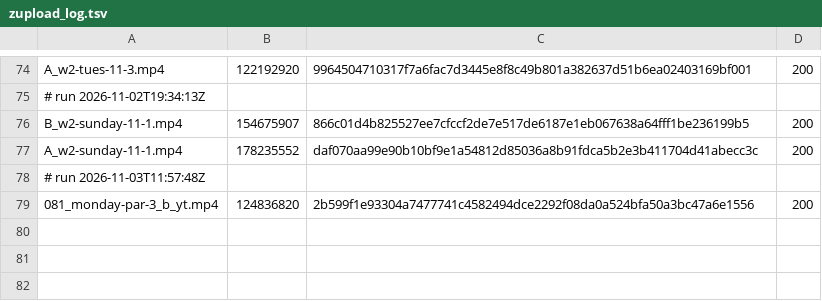
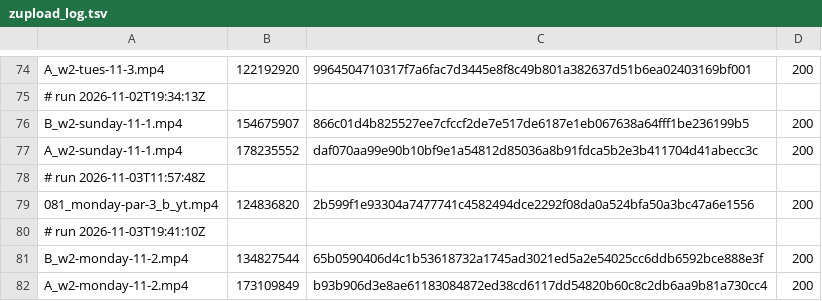
Before and after one commit to mack-fitz/clips, a TSV file: state/zupload_log.tsv, drawn as a sheet; only a part is shown, gaps mark what is left out; the diff names each change by its address in the sheet, - before the commit and + after, or states it on an @@ line.

```diff
--- a/state/zupload_log.tsv
+++ b/state/zupload_log.tsv
+row 80: # run 2026-11-03T19:41:10Z
+row 81: B_w2-monday-11-2.mp4 | 134827544 | 65b0590406d4c1b53618732a1745ad3021ed5a2e54025cc6ddb6592bce888e3f | 200
+row 82: A_w2-monday-11-2.mp4 | 173109849 | b93b906d3e8ae61183084872ed38cd6117dd54820b60c8c2db6aa9b81a730cc4 | 200
```
Also changed, not shown: 1 other file.
